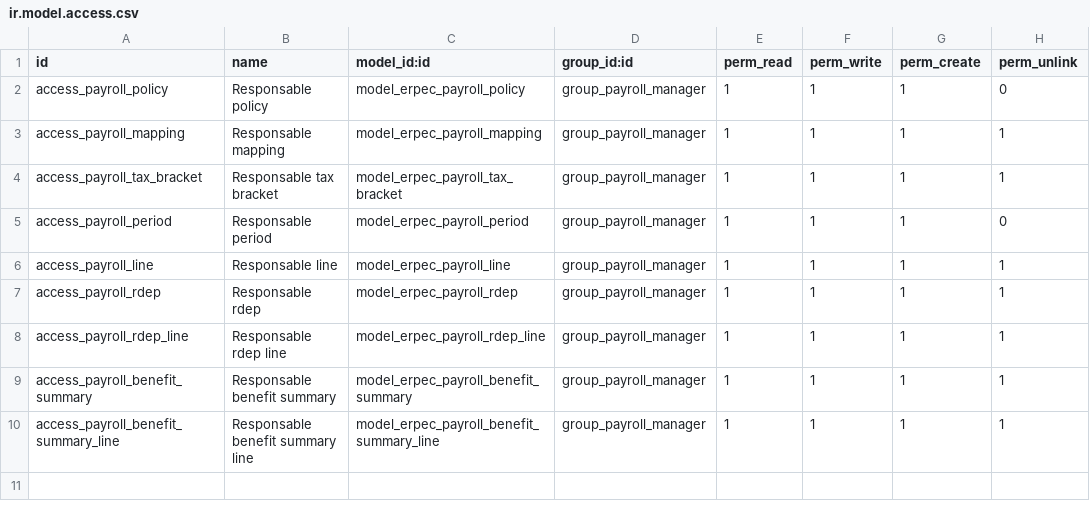
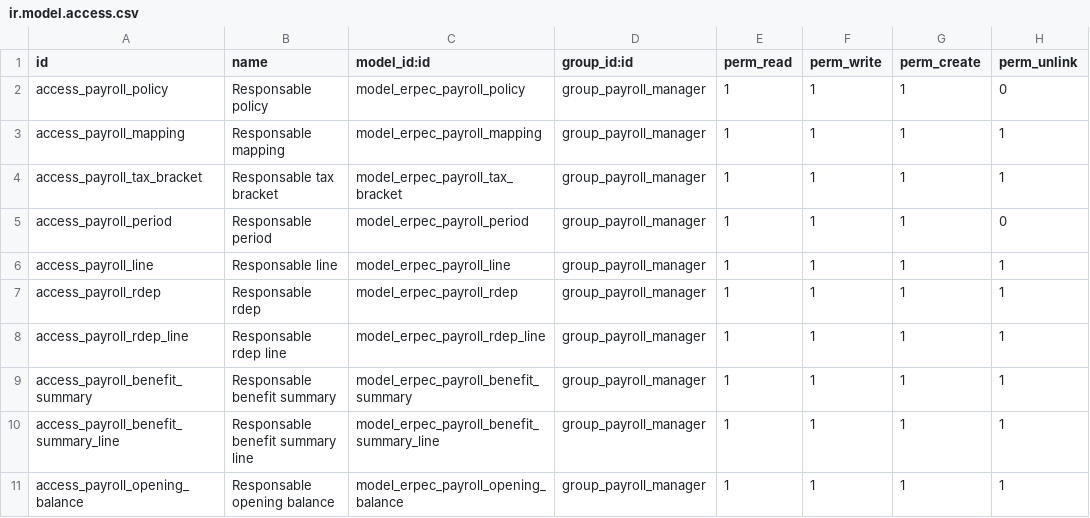
Before and after one commit to SINKRONET-SAS/erp-ec, a CSV file: addons/erpec_payroll/ir.model.access.csv, drawn as a sheet; the diff names each change by its address in the sheet, - before the commit and + after, or states it on an @@ line.

```diff
--- a/addons/erpec_payroll/ir.model.access.csv
+++ b/addons/erpec_payroll/ir.model.access.csv
+row 11: access_payroll_opening_balance | Responsable opening balance | model_erpec_payroll_opening_balance | group_payroll_manager | 1 | 1 | 1 | 1
```
Also changed, not shown: 9 other files.
